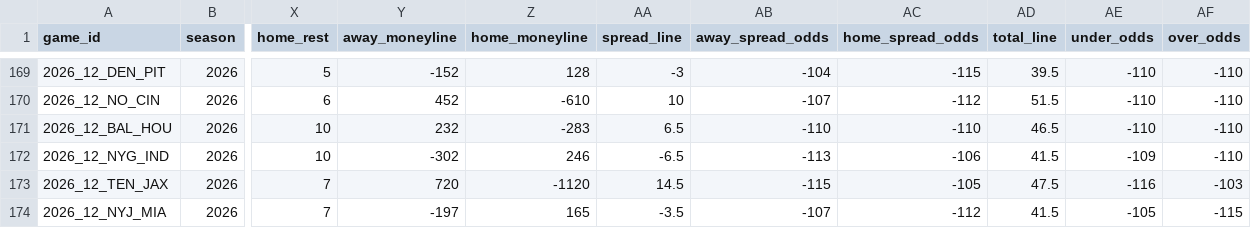
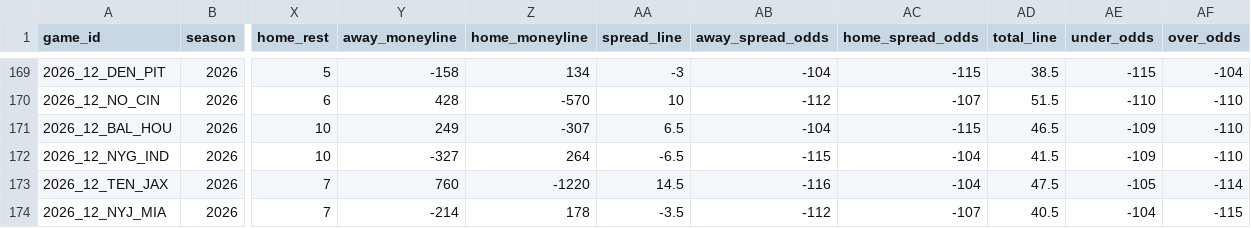
Before and after one commit to zcathey/MLB-totals, a CSV file: nfl/data/schedule.csv, drawn as a sheet; only a part is shown, gaps mark what is left out; the diff covers the shown part only; the diff names each change by its address in the sheet, - before the commit and + after, or states it on an @@ line.

```diff
--- a/nfl/data/schedule.csv
+++ b/nfl/data/schedule.csv
-Y169 (away_moneyline): -152
+Y169 (away_moneyline): -158
-Z169 (home_moneyline): 128
+Z169 (home_moneyline): 134
-AD169 (total_line): 39.5
+AD169 (total_line): 38.5
-AE169 (under_odds): -110
+AE169 (under_odds): -115
-AF169 (over_odds): -110
+AF169 (over_odds): -104
-Y170 (away_moneyline): 452
+Y170 (away_moneyline): 428
-Z170 (home_moneyline): -610
+Z170 (home_moneyline): -570
-AB170 (away_spread_odds): -107
+AB170 (away_spread_odds): -112
-AC170 (home_spread_odds): -112
+AC170 (home_spread_odds): -107
-Y171 (away_moneyline): 232
+Y171 (away_moneyline): 249
-Z171 (home_moneyline): -283
+Z171 (home_moneyline): -307
-AB171 (away_spread_odds): -110
+AB171 (away_spread_odds): -104
-AC171 (home_spread_odds): -110
+AC171 (home_spread_odds): -115
-AE171 (under_odds): -110
+AE171 (under_odds): -109
-Y172 (away_moneyline): -302
+Y172 (away_moneyline): -327
-Z172 (home_moneyline): 246
+Z172 (home_moneyline): 264
-AB172 (away_spread_odds): -113
+AB172 (away_spread_odds): -115
-AC172 (home_spread_odds): -106
+AC172 (home_spread_odds): -104
-Y173 (away_moneyline): 720
+Y173 (away_moneyline): 760
-Z173 (home_moneyline): -1120
+Z173 (home_moneyline): -1220
-AB173 (away_spread_odds): -115
+AB173 (away_spread_odds): -116
-AC173 (home_spread_odds): -105
+AC173 (home_spread_odds): -104
-AE173 (under_odds): -116
+AE173 (under_odds): -105
-AF173 (over_odds): -103
+AF173 (over_odds): -114
-Y174 (away_moneyline): -197
+Y174 (away_moneyline): -214
-Z174 (home_moneyline): 165
+Z174 (home_moneyline): 178
-AB174 (away_spread_odds): -107
+AB174 (away_spread_odds): -112
-AC174 (home_spread_odds): -112
+AC174 (home_spread_odds): -107
-AD174 (total_line): 41.5
+AD174 (total_line): 40.5
-AE174 (under_odds): -105
+AE174 (under_odds): -104
```
Also changed, not shown: 66 edited cells elsewhere in this file, nfl/data/team_stats.csv, 3 other files.
